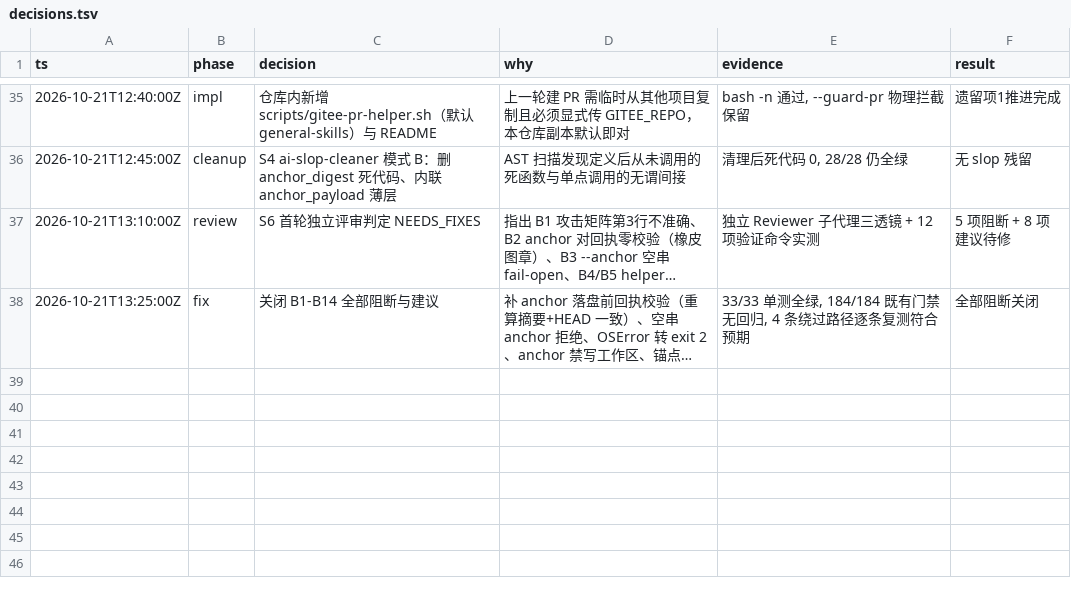
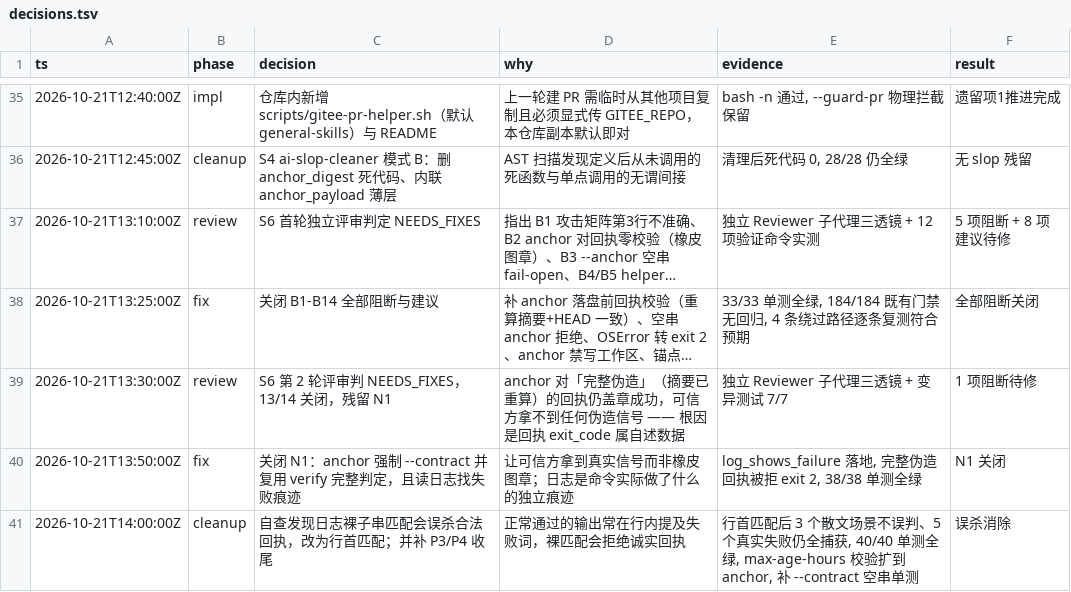
Before and after one commit to allinai0506/universal-skills, a TSV file: decisions.tsv, drawn as a sheet; only a part is shown, gaps mark what is left out; long unchanged cells end in …; the diff names each change by its address in the sheet, - before the commit and + after, or states it on an @@ line.

```diff
--- a/decisions.tsv
+++ b/decisions.tsv
+row 39: 2026-10-21T13:30:00Z | review | S6 第 2 轮评审判 NEEDS_FIXES，13/14 关闭，残留 N1 | anchor 对「完整伪造」（摘要已重算）的回执仍盖章成功，可信方拿不到任何伪造信号 —— 根因是回执 exit_code 属自述数据 | 独立 Reviewer 子代理三透镜 + 变异测试 7/7 | 1 项阻断待修
+row 40: 2026-10-21T13:50:00Z | fix | 关闭 N1：anchor 强制 --contract 并复用 verify 完整判定，且读日志找失败痕迹 | 让可信方拿到真实信号而非橡皮图章；日志是命令实际做了什么的独立痕迹 | log_shows_failure 落地, 完整伪造回执被拒 exit 2, 38/38 单测全绿 | N1 关闭
+row 41: 2026-10-21T14:00:00Z | cleanup | 自查发现日志裸子串匹配会误杀合法回执，改为行首匹配；并补 P3/P4 收尾 | 正常通过的输出常在行内提及失败词，裸匹配会拒绝诚实回执 | 行首匹配后 3 个散文场景不误判、5 个真实失败仍全捕获, 40/40 单测全绿, max-age-hours 校验扩到 anchor, 补 --contract 空串单测 | 误杀消除
```
Also changed, not shown: 3 other files.
